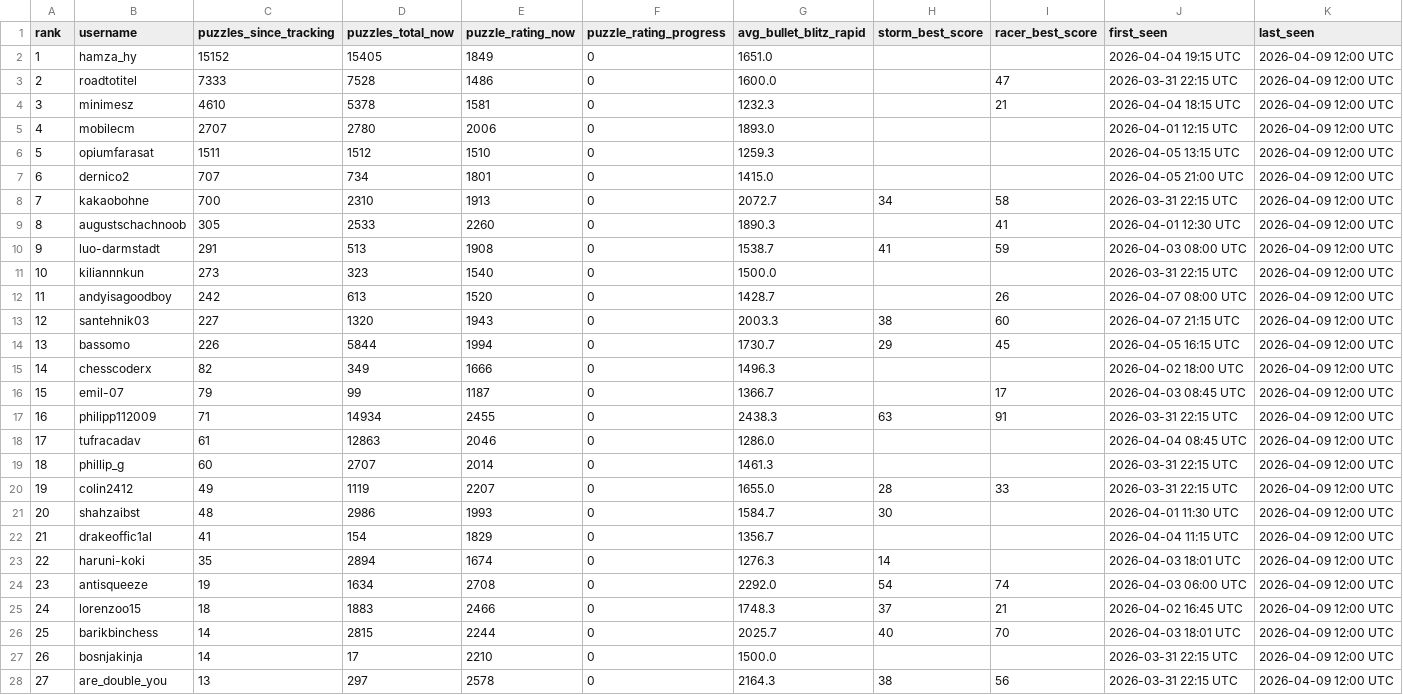
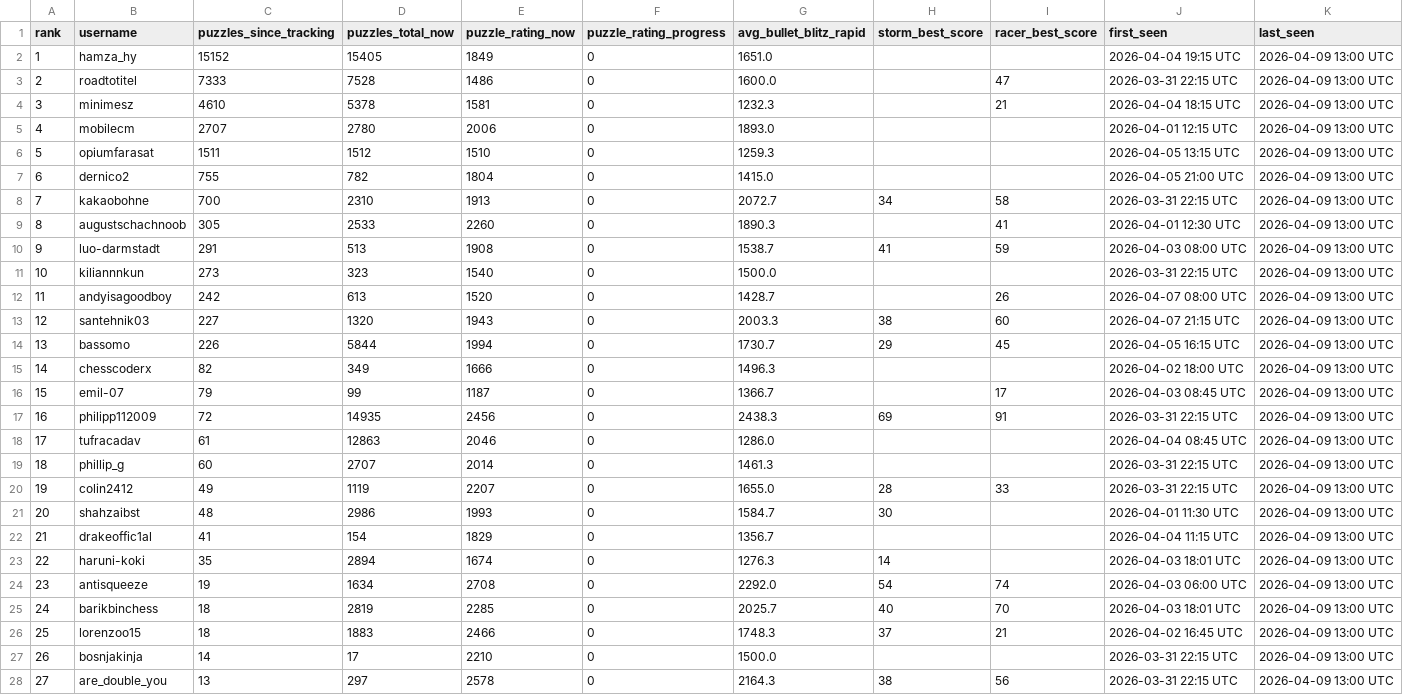
Before and after one commit to hsjAlex/TactikSpektakel, a CSV file: data/leaderboard.csv, drawn as a sheet; only a part is shown; the diff covers the shown part only.

```diff
--- a/data/leaderboard.csv
+++ b/data/leaderboard.csv
@@ -1,28 +1,28 @@
 rank,username,puzzles_since_tracking,puzzles_total_now,puzzle_rating_now,puzzle_rating_progress,avg_bullet_blitz_rapid,storm_best_score,racer_best_score,first_seen,last_seen
-1,hamza_hy,15152,15405,1849,0,1651.0,,,2026-04-04 19:15 UTC,2026-04-09 12:00 UTC
-2,roadtotitel,7333,7528,1486,0,1600.0,,47,2026-03-31 22:15 UTC,2026-04-09 12:00 UTC
-3,minimesz,4610,5378,1581,0,1232.3,,21,2026-04-04 18:15 UTC,2026-04-09 12:00 UTC
-4,mobilecm,2707,2780,2006,0,1893.0,,,2026-04-01 12:15 UTC,2026-04-09 12:00 UTC
-5,opiumfarasat,1511,1512,1510,0,1259.3,,,2026-04-05 13:15 UTC,2026-04-09 12:00 UTC
-6,dernico2,707,734,1801,0,1415.0,,,2026-04-05 21:00 UTC,2026-04-09 12:00 UTC
-7,kakaobohne,700,2310,1913,0,2072.7,34,58,2026-03-31 22:15 UTC,2026-04-09 12:00 UTC
-8,augustschachnoob,305,2533,2260,0,1890.3,,41,2026-04-01 12:30 UTC,2026-04-09 12:00 UTC
-9,luo-darmstadt,291,513,1908,0,1538.7,41,59,2026-04-03 08:00 UTC,2026-04-09 12:00 UTC
-10,kiliannnkun,273,323,1540,0,1500.0,,,2026-03-31 22:15 UTC,2026-04-09 12:00 UTC
-11,andyisagoodboy,242,613,1520,0,1428.7,,26,2026-04-07 08:00 UTC,2026-04-09 12:00 UTC
-12,santehnik03,227,1320,1943,0,2003.3,38,60,2026-04-07 21:15 UTC,2026-04-09 12:00 UTC
-13,bassomo,226,5844,1994,0,1730.7,29,45,2026-04-05 16:15 UTC,2026-04-09 12:00 UTC
-14,chesscoderx,82,349,1666,0,1496.3,,,2026-04-02 18:00 UTC,2026-04-09 12:00 UTC
-15,emil-07,79,99,1187,0,1366.7,,17,2026-04-03 08:45 UTC,2026-04-09 12:00 UTC
-16,philipp112009,71,14934,2455,0,2438.3,63,91,2026-03-31 22:15 UTC,2026-04-09 12:00 UTC
-17,tufracadav,61,12863,2046,0,1286.0,,,2026-04-04 08:45 UTC,2026-04-09 12:00 UTC
-18,phillip_g,60,2707,2014,0,1461.3,,,2026-03-31 22:15 UTC,2026-04-09 12:00 UTC
-19,colin2412,49,1119,2207,0,1655.0,28,33,2026-03-31 22:15 UTC,2026-04-09 12:00 UTC
-20,shahzaibst,48,2986,1993,0,1584.7,30,,2026-04-01 11:30 UTC,2026-04-09 12:00 UTC
-21,drakeoffic1al,41,154,1829,0,1356.7,,,2026-04-04 11:15 UTC,2026-04-09 12:00 UTC
-22,haruni-koki,35,2894,1674,0,1276.3,14,,2026-04-03 18:01 UTC,2026-04-09 12:00 UTC
-23,antisqueeze,19,1634,2708,0,2292.0,54,74,2026-04-03 06:00 UTC,2026-04-09 12:00 UTC
-24,lorenzoo15,18,1883,2466,0,1748.3,37,21,2026-04-02 16:45 UTC,2026-04-09 12:00 UTC
-25,barikbinchess,14,2815,2244,0,2025.7,40,70,2026-04-03 18:01 UTC,2026-04-09 12:00 UTC
-26,bosnjakinja,14,17,2210,0,1500.0,,,2026-03-31 22:15 UTC,2026-04-09 12:00 UTC
-27,are_double_you,13,297,2578,0,2164.3,38,56,2026-03-31 22:15 UTC,2026-04-09 12:00 UTC
+1,hamza_hy,15152,15405,1849,0,1651.0,,,2026-04-04 19:15 UTC,2026-04-09 13:00 UTC
+2,roadtotitel,7333,7528,1486,0,1600.0,,47,2026-03-31 22:15 UTC,2026-04-09 13:00 UTC
+3,minimesz,4610,5378,1581,0,1232.3,,21,2026-04-04 18:15 UTC,2026-04-09 13:00 UTC
+4,mobilecm,2707,2780,2006,0,1893.0,,,2026-04-01 12:15 UTC,2026-04-09 13:00 UTC
+5,opiumfarasat,1511,1512,1510,0,1259.3,,,2026-04-05 13:15 UTC,2026-04-09 13:00 UTC
+6,dernico2,755,782,1804,0,1415.0,,,2026-04-05 21:00 UTC,2026-04-09 13:00 UTC
+7,kakaobohne,700,2310,1913,0,2072.7,34,58,2026-03-31 22:15 UTC,2026-04-09 13:00 UTC
+8,augustschachnoob,305,2533,2260,0,1890.3,,41,2026-04-01 12:30 UTC,2026-04-09 13:00 UTC
+9,luo-darmstadt,291,513,1908,0,1538.7,41,59,2026-04-03 08:00 UTC,2026-04-09 13:00 UTC
+10,kiliannnkun,273,323,1540,0,1500.0,,,2026-03-31 22:15 UTC,2026-04-09 13:00 UTC
+11,andyisagoodboy,242,613,1520,0,1428.7,,26,2026-04-07 08:00 UTC,2026-04-09 13:00 UTC
+12,santehnik03,227,1320,1943,0,2003.3,38,60,2026-04-07 21:15 UTC,2026-04-09 13:00 UTC
+13,bassomo,226,5844,1994,0,1730.7,29,45,2026-04-05 16:15 UTC,2026-04-09 13:00 UTC
+14,chesscoderx,82,349,1666,0,1496.3,,,2026-04-02 18:00 UTC,2026-04-09 13:00 UTC
+15,emil-07,79,99,1187,0,1366.7,,17,2026-04-03 08:45 UTC,2026-04-09 13:00 UTC
+16,philipp112009,72,14935,2456,0,2438.3,69,91,2026-03-31 22:15 UTC,2026-04-09 13:00 UTC
+17,tufracadav,61,12863,2046,0,1286.0,,,2026-04-04 08:45 UTC,2026-04-09 13:00 UTC
+18,phillip_g,60,2707,2014,0,1461.3,,,2026-03-31 22:15 UTC,2026-04-09 13:00 UTC
+19,colin2412,49,1119,2207,0,1655.0,28,33,2026-03-31 22:15 UTC,2026-04-09 13:00 UTC
+20,shahzaibst,48,2986,1993,0,1584.7,30,,2026-04-01 11:30 UTC,2026-04-09 13:00 UTC
+21,drakeoffic1al,41,154,1829,0,1356.7,,,2026-04-04 11:15 UTC,2026-04-09 13:00 UTC
+22,haruni-koki,35,2894,1674,0,1276.3,14,,2026-04-03 18:01 UTC,2026-04-09 13:00 UTC
+23,antisqueeze,19,1634,2708,0,2292.0,54,74,2026-04-03 06:00 UTC,2026-04-09 13:00 UTC
+24,barikbinchess,18,2819,2285,0,2025.7,40,70,2026-04-03 18:01 UTC,2026-04-09 13:00 UTC
+25,lorenzoo15,18,1883,2466,0,1748.3,37,21,2026-04-02 16:45 UTC,2026-04-09 13:00 UTC
+26,bosnjakinja,14,17,2210,0,1500.0,,,2026-03-31 22:15 UTC,2026-04-09 13:00 UTC
+27,are_double_you,13,297,2578,0,2164.3,38,56,2026-03-31 22:15 UTC,2026-04-09 13:00 UTC
```
Also changed, not shown: 29 edited cells elsewhere in this file, data/tactics_history.csv.
